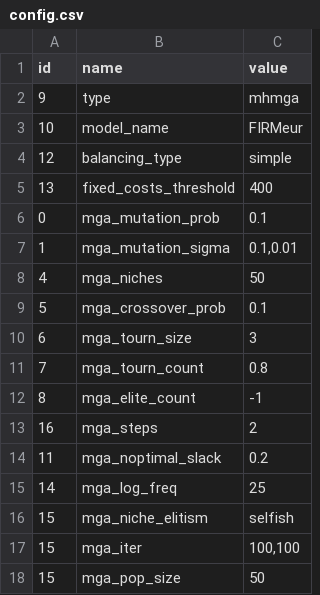
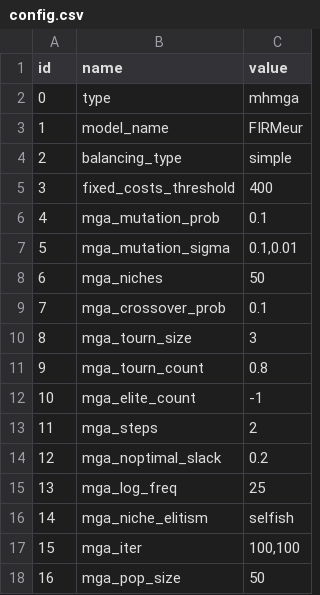
Before and after one commit to HThawley/FIRMEurope, a CSV file: inputs/config/config.csv, drawn as a sheet.

Commit message:
fix config typo

```diff
--- a/inputs/config/config.csv
+++ b/inputs/config/config.csv
@@ -1,18 +1,18 @@
 id,name,value
-9,type,mhmga
-10,model_name,FIRMeur
-12,balancing_type,simple
-13,fixed_costs_threshold,400
-0,mga_mutation_prob,0.1
-1,mga_mutation_sigma,"0.1,0.01"
-4,mga_niches,50
-5,mga_crossover_prob,0.1
-6,mga_tourn_size,3
-7,mga_tourn_count,0.8
-8,mga_elite_count,-1
-16,mga_steps,2
-11,mga_noptimal_slack,0.2
-14,mga_log_freq,25
-15,mga_niche_elitism,selfish
+0,type,mhmga
+1,model_name,FIRMeur
+2,balancing_type,simple
+3,fixed_costs_threshold,400
+4,mga_mutation_prob,0.1
+5,mga_mutation_sigma,"0.1,0.01"
+6,mga_niches,50
+7,mga_crossover_prob,0.1
+8,mga_tourn_size,3
+9,mga_tourn_count,0.8
+10,mga_elite_count,-1
+11,mga_steps,2
+12,mga_noptimal_slack,0.2
+13,mga_log_freq,25
+14,mga_niche_elitism,selfish
 15,mga_iter,"100,100"
-15,mga_pop_size,50
+16,mga_pop_size,50
```
